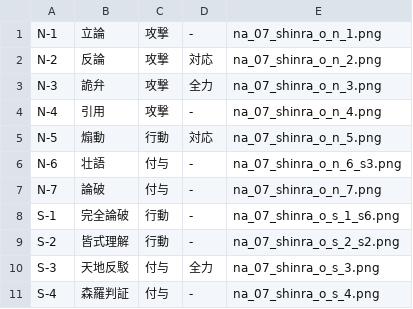
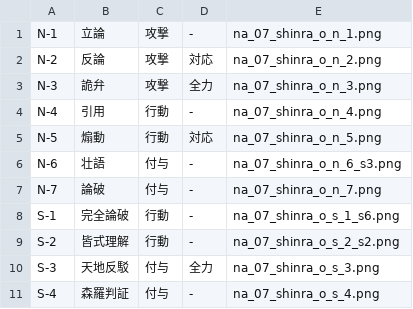
Before and after one commit to kirisakku/FuruyoniDeckManager, a CSV file: app/src/main/res/raw/shinra.csv, drawn as a sheet.

```diff
--- a/app/src/main/res/raw/shinra.csv
+++ b/app/src/main/res/raw/shinra.csv
@@ -3,3 +3,3 @@ N-2,反論,攻撃,対応,na_07_shinra_o_n_2.png
 N-3,詭弁,攻撃,全力,na_07_shinra_o_n_3.png
-N-4,引用,攻撃,-,na_07_shinra_o_n_4.png
+N-4,引用,行動,-,na_07_shinra_o_n_4.png
 N-5,煽動,行動,対応,na_07_shinra_o_n_5.png
```
Also changed, not shown: 8 other files.
